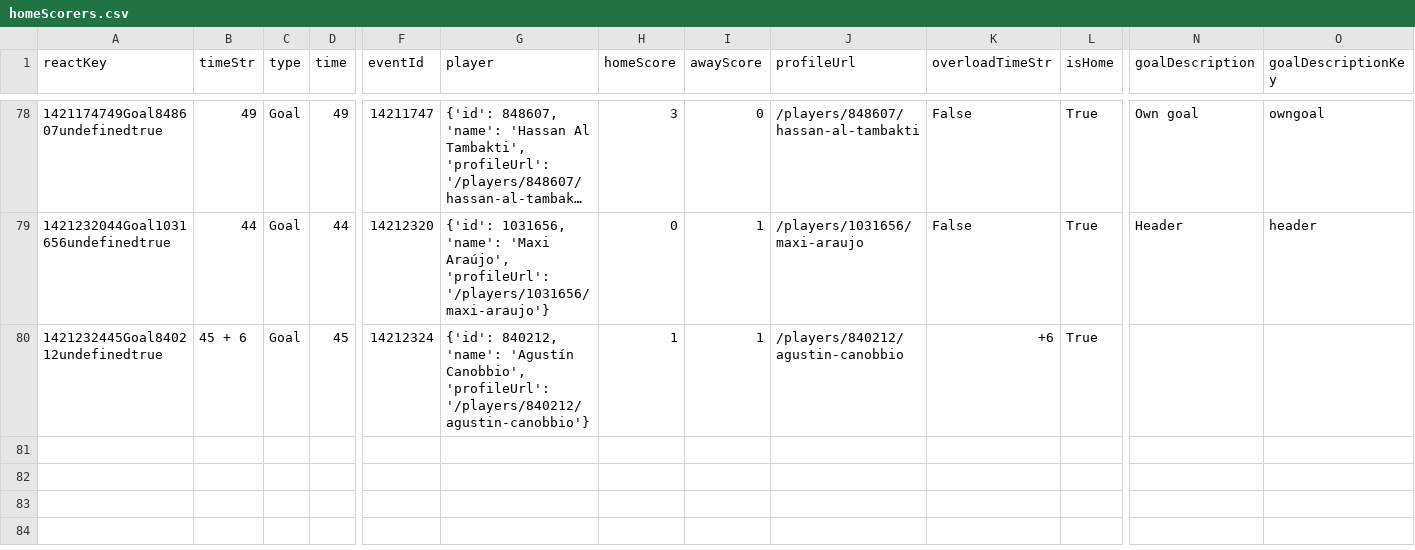
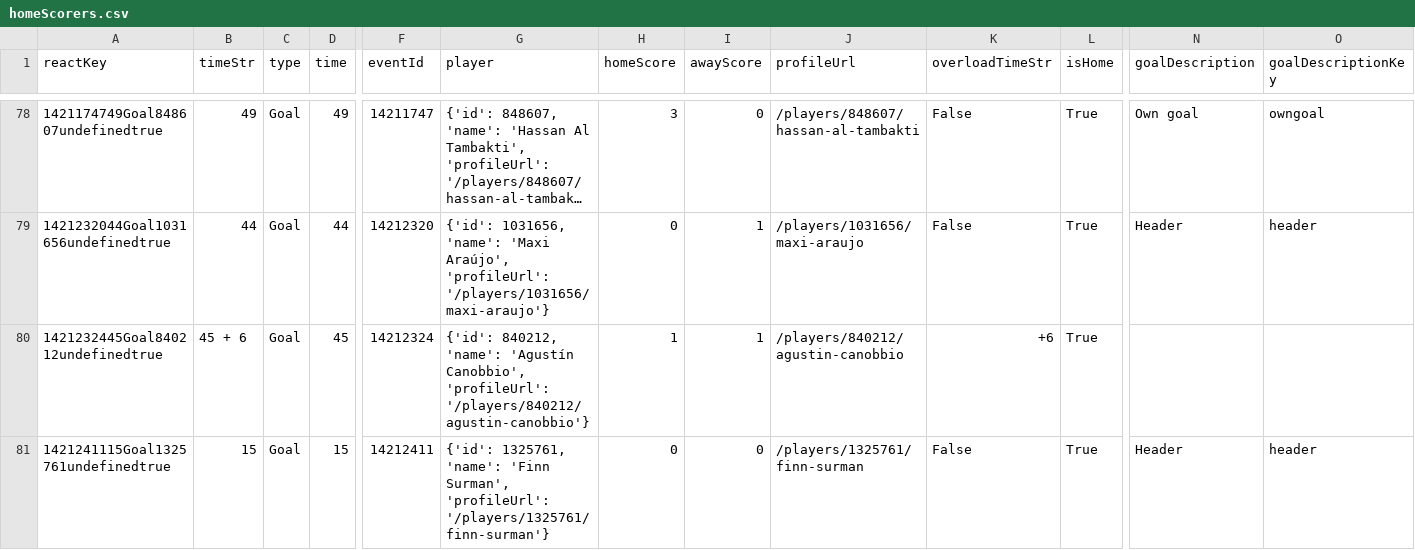
Before and after one commit to bolaxel/wcup26, a CSV file: goals/csv/homeScorers.csv, drawn as a sheet; only a part is shown, gaps mark what is left out; long unchanged cells end in …; rows hold the shown columns only; the diff names each change by its address in the sheet, - before the commit and + after, or states it on an @@ line.

```diff
--- a/goals/csv/homeScorers.csv
+++ b/goals/csv/homeScorers.csv
+row 81: 1421241115Goal1325761undefinedtrue | 15 | Goal | 15 | 14212411 | {'id': 1325761, 'name': 'Finn Surman', 'profileUrl': '/players/1325761/finn-surman'} | 0 | 0 | /players/1325761/finn-surman | False | True | Header | header
```
Also changed, not shown: goals/csv/awayScorers.csv, goals/csv/listAwayPlayers.csv, 4 other files.
